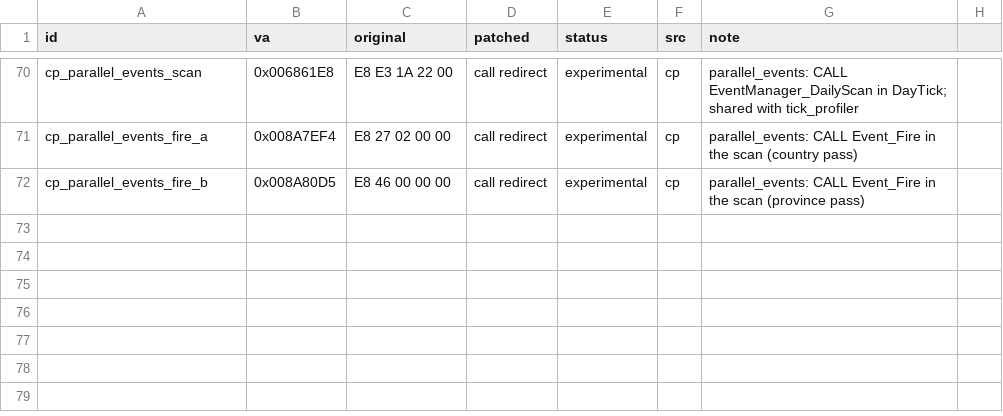
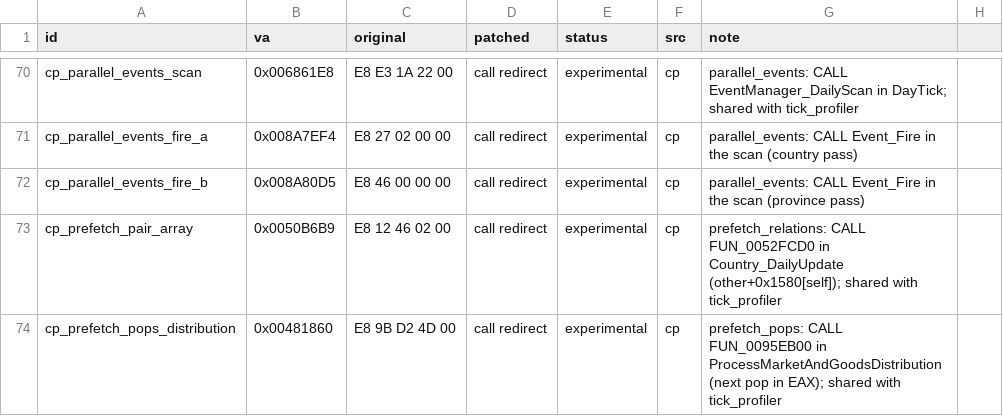
Before and after one commit to The-Grand-Combination/The-Grand-Loader, a CSV file: re/symbols/patch_sites.csv, drawn as a sheet; only a part is shown, gaps mark what is left out; the diff names each change by its address in the sheet, - before the commit and + after, or states it on an @@ line.

```diff
--- a/re/symbols/patch_sites.csv
+++ b/re/symbols/patch_sites.csv
+row 73: cp_prefetch_pair_array | 0x0050B6B9 | E8 12 46 02 00 | call redirect | experimental | cp | prefetch_relations: CALL FUN_0052FCD0 in Country_DailyUpdate (other+0x1580[self]); shared with tick_profiler
+row 74: cp_prefetch_pops_distribution | 0x00481860 | E8 9B D2 4D 00 | call redirect | experimental | cp | prefetch_pops: CALL FUN_0095EB00 in ProcessMarketAndGoodsDistribution (next pop in EAX); shared with tick_profiler
```
Also changed, not shown: 8 other files.
